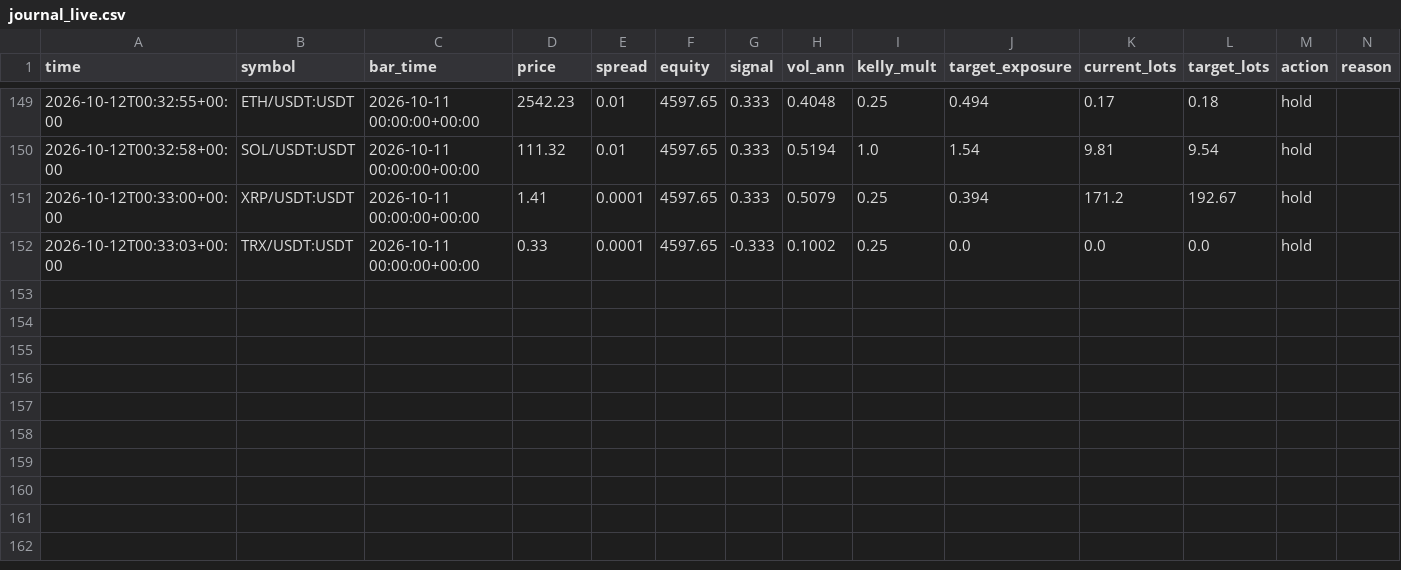
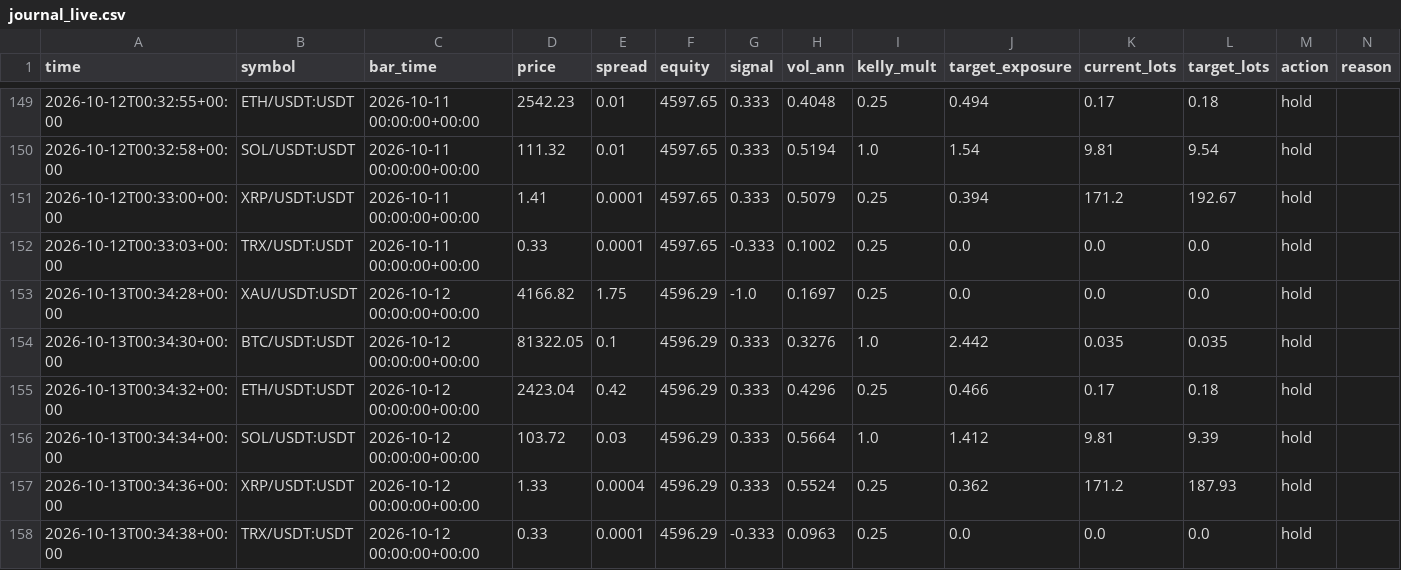
Before and after one commit to developmentguru86-pixel/MyGoldCemoBot, a CSV file: logs/journal_live.csv, drawn as a sheet; only a part is shown, gaps mark what is left out; rows hold the shown columns only; the diff names each change by its address in the sheet, - before the commit and + after, or states it on an @@ line.

```diff
--- a/logs/journal_live.csv
+++ b/logs/journal_live.csv
+row 153: 2026-10-13T00:34:28+00:00 | XAU/USDT:USDT | 2026-10-12 00:00:00+00:00 | 4166.82 | 1.75 | 4596.29 | -1.0 | 0.1697 | 0.25 | 0.0 | 0.0 | 0.0 | hold
+row 154: 2026-10-13T00:34:30+00:00 | BTC/USDT:USDT | 2026-10-12 00:00:00+00:00 | 81322.05 | 0.1 | 4596.29 | 0.333 | 0.3276 | 1.0 | 2.442 | 0.035 | 0.035 | hold
+row 155: 2026-10-13T00:34:32+00:00 | ETH/USDT:USDT | 2026-10-12 00:00:00+00:00 | 2423.04 | 0.42 | 4596.29 | 0.333 | 0.4296 | 0.25 | 0.466 | 0.17 | 0.18 | hold
+row 156: 2026-10-13T00:34:34+00:00 | SOL/USDT:USDT | 2026-10-12 00:00:00+00:00 | 103.72 | 0.03 | 4596.29 | 0.333 | 0.5664 | 1.0 | 1.412 | 9.81 | 9.39 | hold
+row 157: 2026-10-13T00:34:36+00:00 | XRP/USDT:USDT | 2026-10-12 00:00:00+00:00 | 1.33 | 0.0004 | 4596.29 | 0.333 | 0.5524 | 0.25 | 0.362 | 171.2 | 187.93 | hold
+row 158: 2026-10-13T00:34:38+00:00 | TRX/USDT:USDT | 2026-10-12 00:00:00+00:00 | 0.33 | 0.0001 | 4596.29 | -0.333 | 0.0963 | 0.25 | 0.0 | 0.0 | 0.0 | hold
```
Also changed, not shown: 1 other file.
